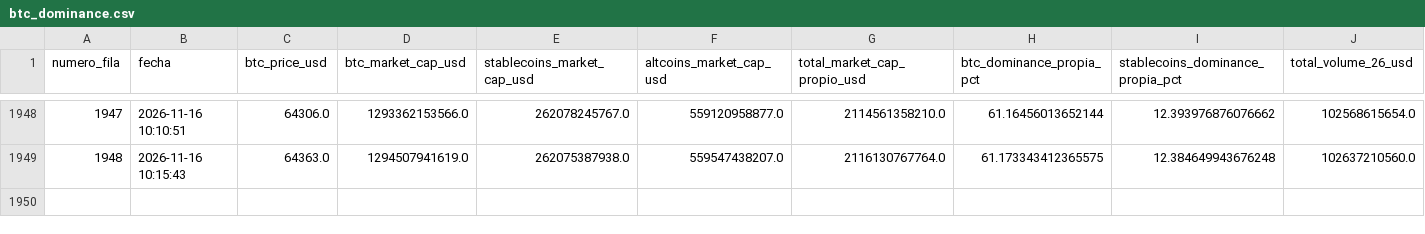
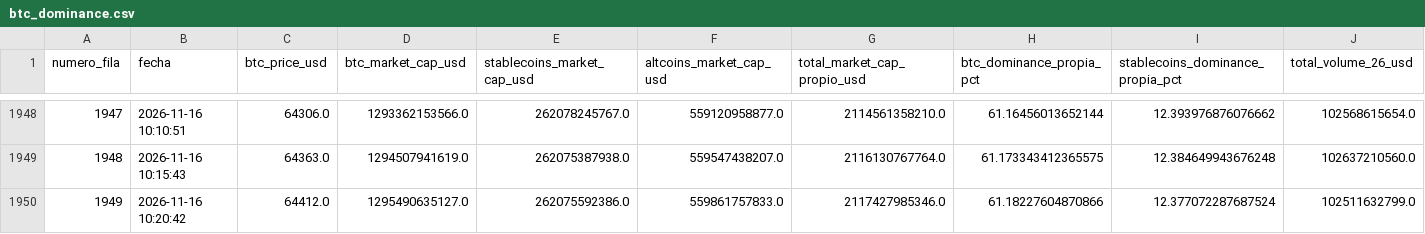
Before and after one commit to jorgereloaded/btc_dominance, a CSV file: btc_dominance.csv, drawn as a sheet; only a part is shown, gaps mark what is left out.

```diff
--- a/btc_dominance.csv
+++ b/btc_dominance.csv
@@ -1949 +1949,2 @@ numero_fila,fecha,btc_price_usd,btc_market_cap_usd,stablecoins_market_cap_usd,al
 1948,2026-11-16 10:15:43,64363.0,1294507941619.0,262075387938.0,559547438207.0,2116130767764.0,61.173343412365575,12.384649943676248,102637210560.0
+1949,2026-11-16 10:20:42,64412.0,1295490635127.0,262075592386.0,559861757833.0,2117427985346.0,61.18227604870866,12.377072287687524,102511632799.0
```
